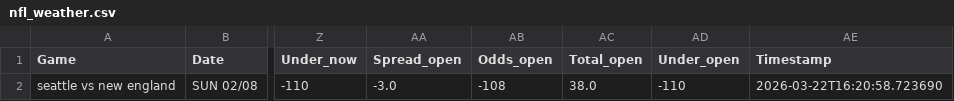
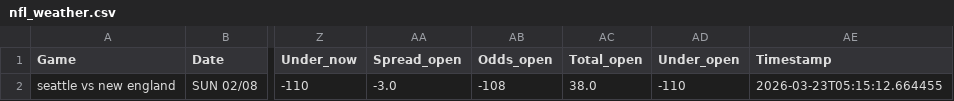
Before and after one commit to mslade50/football_weather, a CSV file: nfl_weather.csv, drawn as a sheet; only a part is shown, gaps mark what is left out; the diff names each change by its address in the sheet, - before the commit and + after, or states it on an @@ line.

Commit message:
Update nfl_weather.csv with Timestamp 2026-03-23T05:15:12.664455

```diff
--- a/nfl_weather.csv
+++ b/nfl_weather.csv
-AE2 (Timestamp): 2026-03-22T16:20:58.723690
+AE2 (Timestamp): 2026-03-23T05:15:12.664455
```
